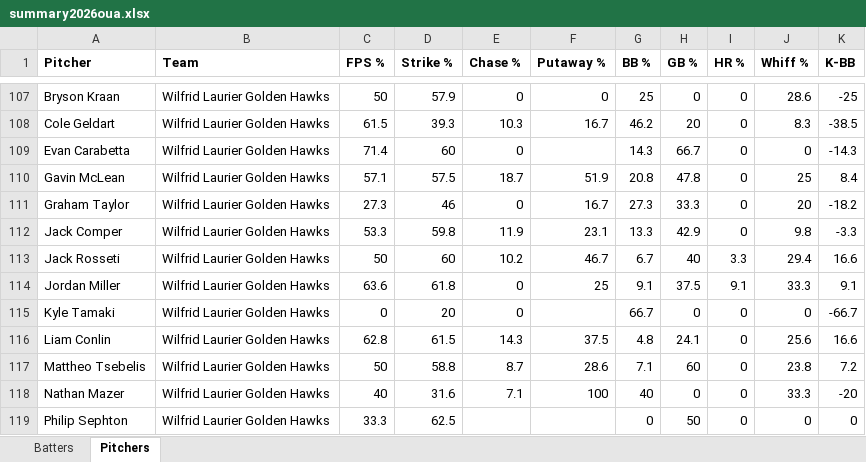
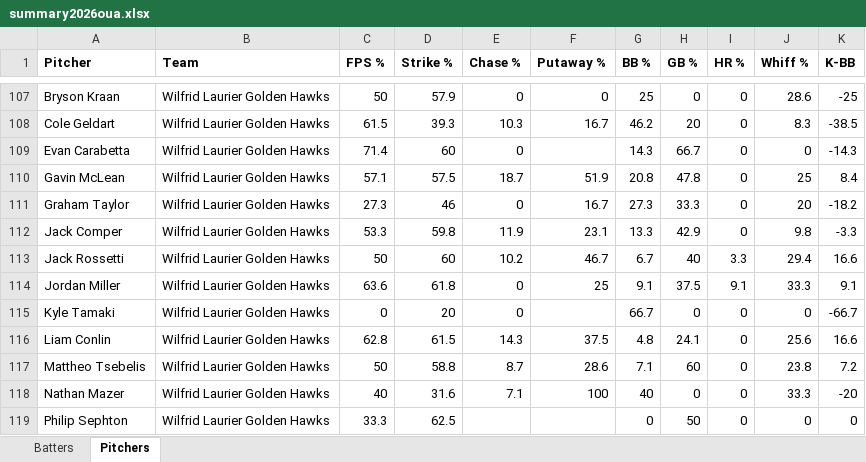
Before and after one commit to bigfishy06/data-diamond, an Excel workbook: oua/data/summary2026oua.xlsx, sheet Pitchers, drawn as a sheet; only a part is shown, gaps mark what is left out; values as stored, in another font and other column widths than the file's, no borders; table styles not drawn; the diff names each change by its address in the sheet, - before the commit and + after, or states it on an @@ line.

```diff
--- a/oua/data/summary2026oua.xlsx (sheet Pitchers)
+++ b/oua/data/summary2026oua.xlsx (sheet Pitchers)
-A113 (Pitcher): Jack Rosseti
+A113 (Pitcher): Jack Rossetti
```
Also changed, not shown: sheet Batters, 5 other files.
